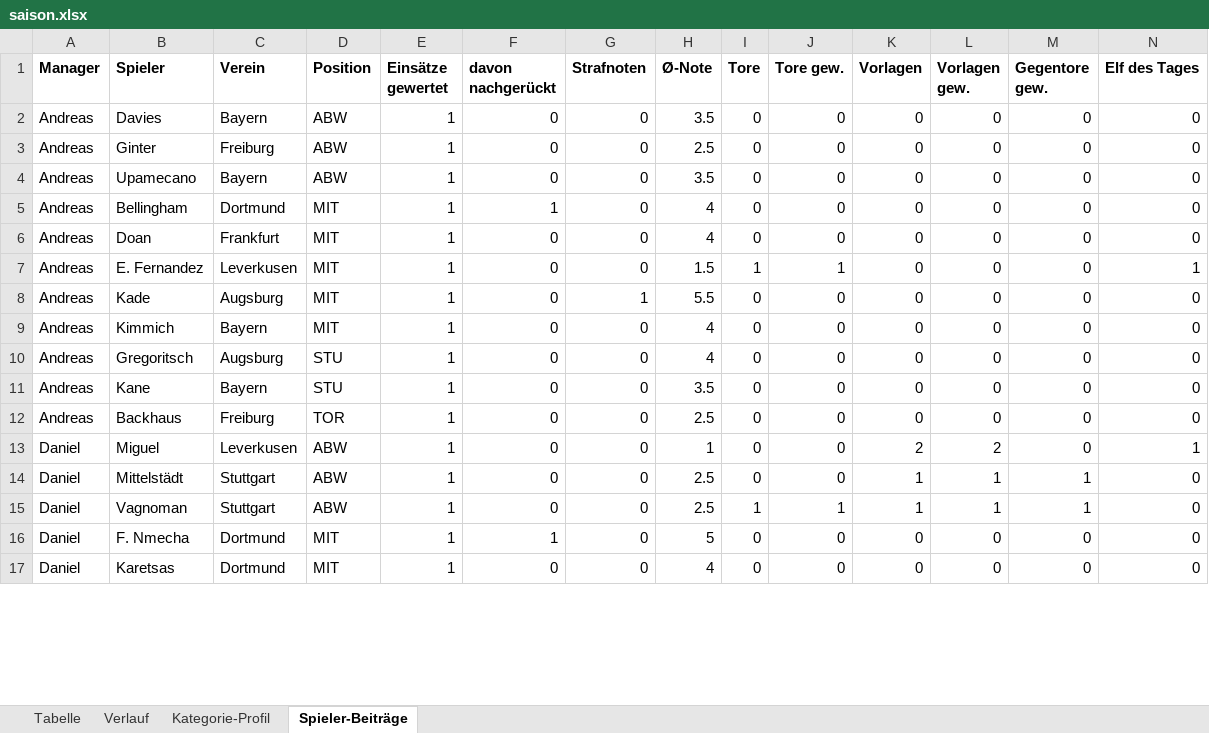
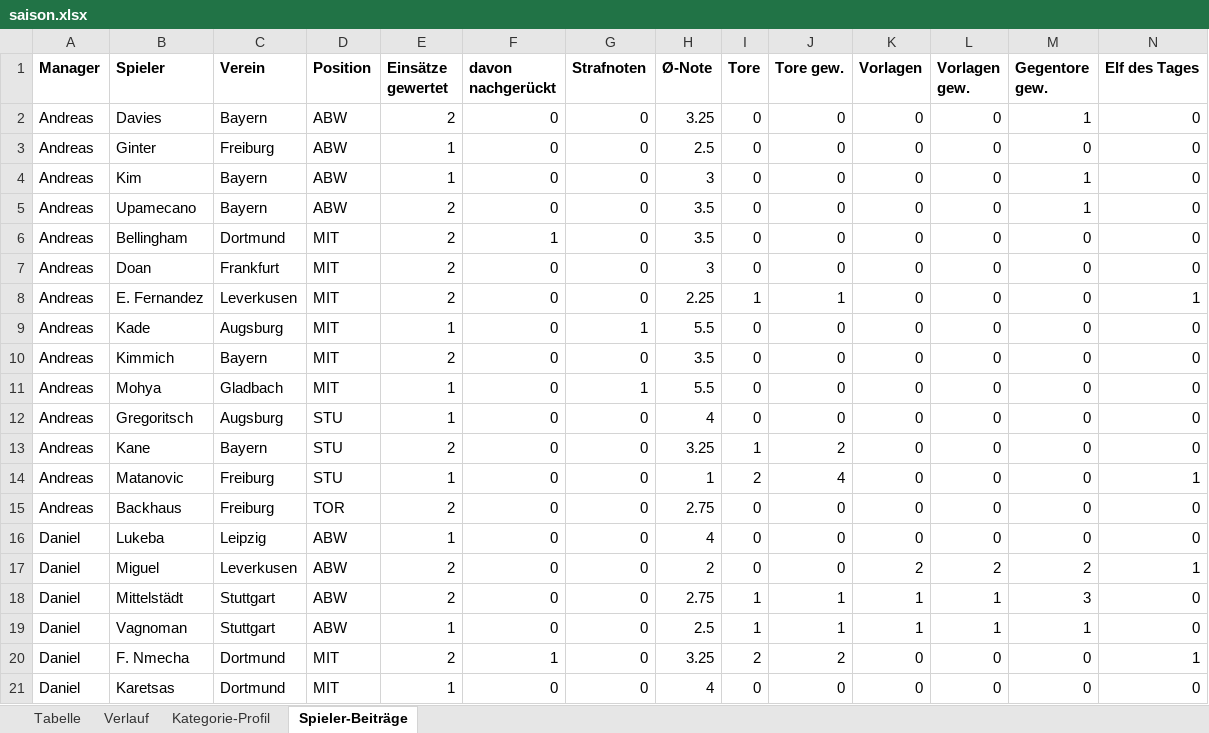
Before and after one commit to sebastianscheidel80-FOM/kicker-managerspiel, an Excel workbook: daten/saison.xlsx, sheet Spieler-Beiträge, drawn as a sheet; only a part is shown; values as stored, in another font and other column widths than the file's, no borders; addresses are those after the commit; the diff covers the shown part only; the diff names each change by its address in the sheet, - before the commit and + after, or states it on an @@ line.

```diff
--- a/daten/saison.xlsx (sheet Spieler-Beiträge)
+++ b/daten/saison.xlsx (sheet Spieler-Beiträge)
-E2 (Einsätze gewertet): 1
+E2 (Einsätze gewertet): 2
-H2 (Ø-Note): 3.5
+H2 (Ø-Note): 3.25
-M2 (Gegentore gew.): 0
+M2 (Gegentore gew.): 1
+row 4: Andreas | Kim | Bayern | ABW | 1 | 0 | 0 | 3 | 0 | 0 | 0 | 0 | 1 | 0
-E5:E8 (Einsätze gewertet): 1
+E5:E8 (Einsätze gewertet): 2
-M5 (Gegentore gew.): 0
+M5 (Gegentore gew.): 1
-H6 (Ø-Note): 4
+H6 (Ø-Note): 3.5
-H7 (Ø-Note): 4
+H7 (Ø-Note): 3
-H8 (Ø-Note): 1.5
+H8 (Ø-Note): 2.25
-E10 (Einsätze gewertet): 1
+E10 (Einsätze gewertet): 2
-H10 (Ø-Note): 4
+H10 (Ø-Note): 3.5
+row 11: Andreas | Mohya | Gladbach | MIT | 1 | 0 | 1 | 5.5 | 0 | 0 | 0 | 0 | 0 | 0
-E13 (Einsätze gewertet): 1
+E13 (Einsätze gewertet): 2
-H13 (Ø-Note): 3.5
+H13 (Ø-Note): 3.25
-I13 (Tore): 0
+I13 (Tore): 1
-J13 (Tore gew.): 0
+J13 (Tore gew.): 2
+row 14: Andreas | Matanovic | Freiburg | STU | 1 | 0 | 0 | 1 | 2 | 4 | 0 | 0 | 0 | 1
-E15 (Einsätze gewertet): 1
+E15 (Einsätze gewertet): 2
-H15 (Ø-Note): 2.5
+H15 (Ø-Note): 2.75
+row 16: Daniel | Lukeba | Leipzig | ABW | 1 | 0 | 0 | 4 | 0 | 0 | 0 | 0 | 0 | 0
-E17:E18 (Einsätze gewertet): 1
+E17:E18 (Einsätze gewertet): 2
-H17 (Ø-Note): 1
+H17 (Ø-Note): 2
-M17 (Gegentore gew.): 0
+M17 (Gegentore gew.): 2
-H18 (Ø-Note): 2.5
+H18 (Ø-Note): 2.75
-I18 (Tore): 0
+I18 (Tore): 1
-J18 (Tore gew.): 0
+J18 (Tore gew.): 1
-M18 (Gegentore gew.): 1
+M18 (Gegentore gew.): 3
-E20 (Einsätze gewertet): 1
+E20 (Einsätze gewertet): 2
-H20 (Ø-Note): 5
+H20 (Ø-Note): 3.25
-I20 (Tore): 0
+I20 (Tore): 2
-J20 (Tore gew.): 0
+J20 (Tore gew.): 2
-N20 (Elf des Tages): 0
+N20 (Elf des Tages): 1
```
Also changed, not shown: 20 added rows and 82 edited cells elsewhere in this sheet, sheet Kategorie-Profil, sheet Verlauf, sheet Tabelle, 41 other files.
